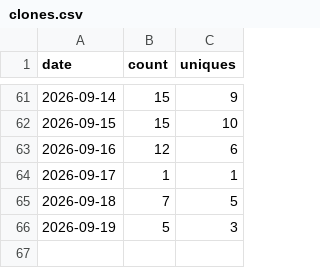
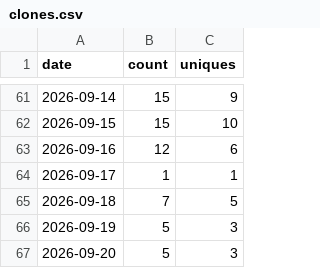
Before and after one commit to Kr1sCode/infra-automation-lab, a CSV file: .github/traffic/clones.csv, drawn as a sheet; only a part is shown, gaps mark what is left out; the diff names each change by its address in the sheet, - before the commit and + after, or states it on an @@ line.

```diff
--- a/.github/traffic/clones.csv
+++ b/.github/traffic/clones.csv
+row 67: 2026-09-20 | 5 | 3
```
Also changed, not shown: .github/traffic/views.csv.
